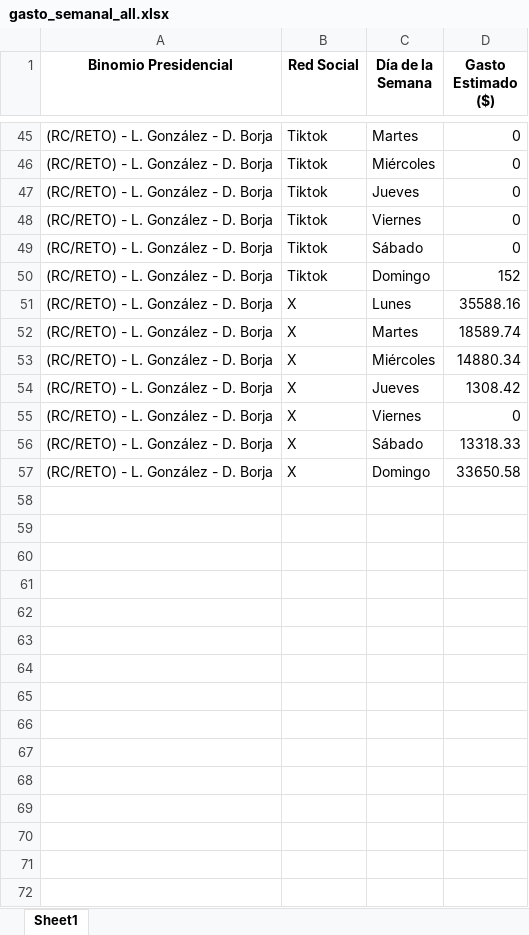
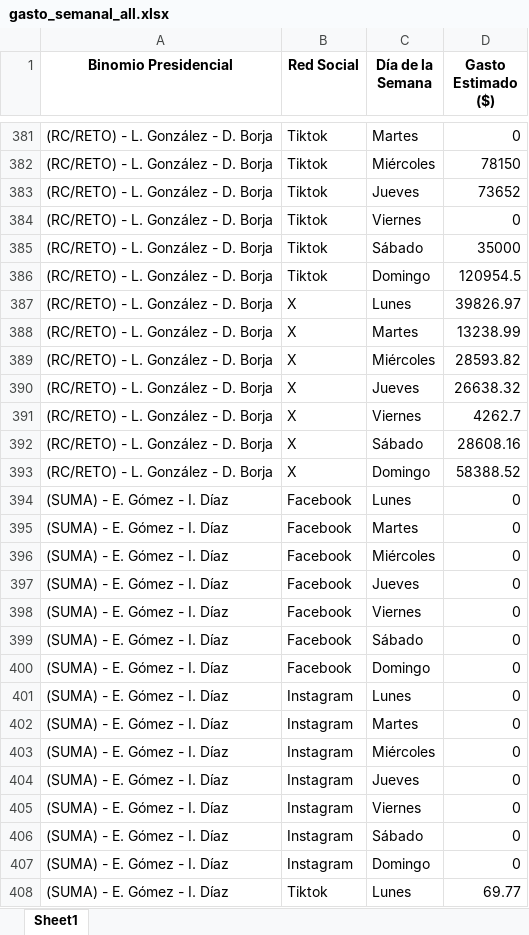
Before and after one commit to erickedu85/dataset, an Excel workbook: ec_2025_faro/xlsx/gasto_semanal_all.xlsx, sheet Sheet1, drawn as a sheet; only a part is shown, gaps mark what is left out; values as stored, in another font and other column widths than the file's, no borders; addresses are those after the commit; the diff covers the shown part only; the diff names each change by its address in the sheet, - before the commit and + after, or states it on an @@ line.

```diff
--- a/ec_2025_faro/xlsx/gasto_semanal_all.xlsx (sheet Sheet1)
+++ b/ec_2025_faro/xlsx/gasto_semanal_all.xlsx (sheet Sheet1)
-D382 (Gasto Estimado ($)): 0
+D382 (Gasto Estimado ($)): 78150
-D383 (Gasto Estimado ($)): 0
+D383 (Gasto Estimado ($)): 73652
-D385 (Gasto Estimado ($)): 0
+D385 (Gasto Estimado ($)): 35000
-D386 (Gasto Estimado ($)): 152
+D386 (Gasto Estimado ($)): 120954.5
-D387 (Gasto Estimado ($)): 35588.16
+D387 (Gasto Estimado ($)): 39826.97
-D388 (Gasto Estimado ($)): 18589.74
+D388 (Gasto Estimado ($)): 13238.99
-D389 (Gasto Estimado ($)): 14880.34
+D389 (Gasto Estimado ($)): 28593.82
-D390 (Gasto Estimado ($)): 1308.42
+D390 (Gasto Estimado ($)): 26638.32
-D391 (Gasto Estimado ($)): 0
+D391 (Gasto Estimado ($)): 4262.7
-D392 (Gasto Estimado ($)): 13318.33
+D392 (Gasto Estimado ($)): 28608.16
-D393 (Gasto Estimado ($)): 33650.58
+D393 (Gasto Estimado ($)): 58388.52
+row 394: (SUMA) - E. Gómez - I. Díaz | Facebook | Lunes | 0
+row 395: (SUMA) - E. Gómez - I. Díaz | Facebook | Martes | 0
+row 396: (SUMA) - E. Gómez - I. Díaz | Facebook | Miércoles | 0
+row 397: (SUMA) - E. Gómez - I. Díaz | Facebook | Jueves | 0
+row 398: (SUMA) - E. Gómez - I. Díaz | Facebook | Viernes | 0
+row 399: (SUMA) - E. Gómez - I. Díaz | Facebook | Sábado | 0
+row 400: (SUMA) - E. Gómez - I. Díaz | Facebook | Domingo | 0
+row 401: (SUMA) - E. Gómez - I. Díaz | Instagram | Lunes | 0
+row 402: (SUMA) - E. Gómez - I. Díaz | Instagram | Martes | 0
+row 403: (SUMA) - E. Gómez - I. Díaz | Instagram | Miércoles | 0
+row 404: (SUMA) - E. Gómez - I. Díaz | Instagram | Jueves | 0
+row 405: (SUMA) - E. Gómez - I. Díaz | Instagram | Viernes | 0
+row 406: (SUMA) - E. Gómez - I. Díaz | Instagram | Sábado | 0
+row 407: (SUMA) - E. Gómez - I. Díaz | Instagram | Domingo | 0
+row 408: (SUMA) - E. Gómez - I. Díaz | Tiktok | Lunes | 69.77
```
Also changed, not shown: other rows of this sheet, ec_2025_faro/xlsx/gasto_diario_all.xlsx, ec_2025_faro/xlsx/gasto_por_partido_all.xlsx, 2 other files.
